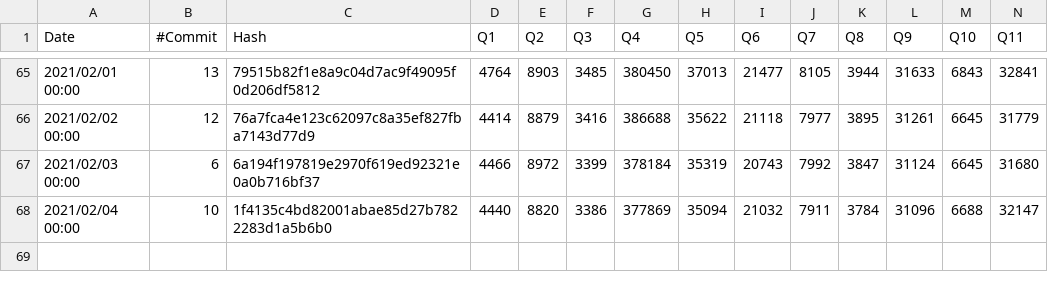
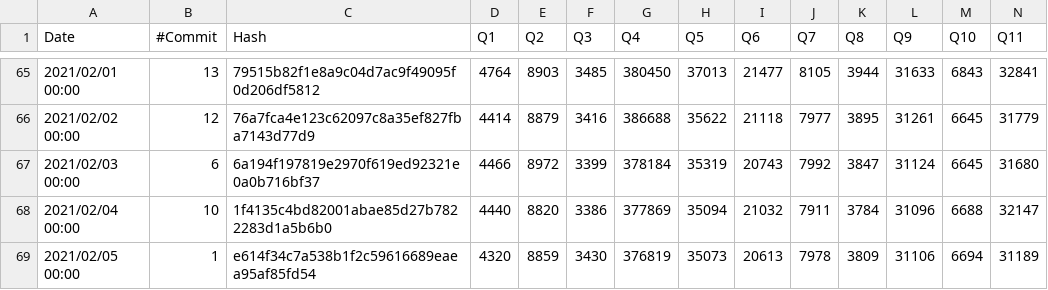
Before and after one commit to maropu/spark-tpcds-datagen, a CSV file: reports/tpcds-avg-results.csv, drawn as a sheet; only a part is shown, gaps mark what is left out; rows hold the shown columns only; the diff names each change by its address in the sheet, - before the commit and + after, or states it on an @@ line.

Commit message:
[AUTOMATICALLY GENERATED] Update TPCDS reports at 2021-02-05 00:00:00+00:00)

```diff
--- a/reports/tpcds-avg-results.csv
+++ b/reports/tpcds-avg-results.csv
+row 69: 2021/02/05 00:00 | 1 | e614f34c7a538b1f2c59616689eaea95af85fd54 | 4320 | 8859 | 3430 | 376819 | 35073 | 20613 | 7978 | 3809 | 31106 | 6694 | 31189
```
